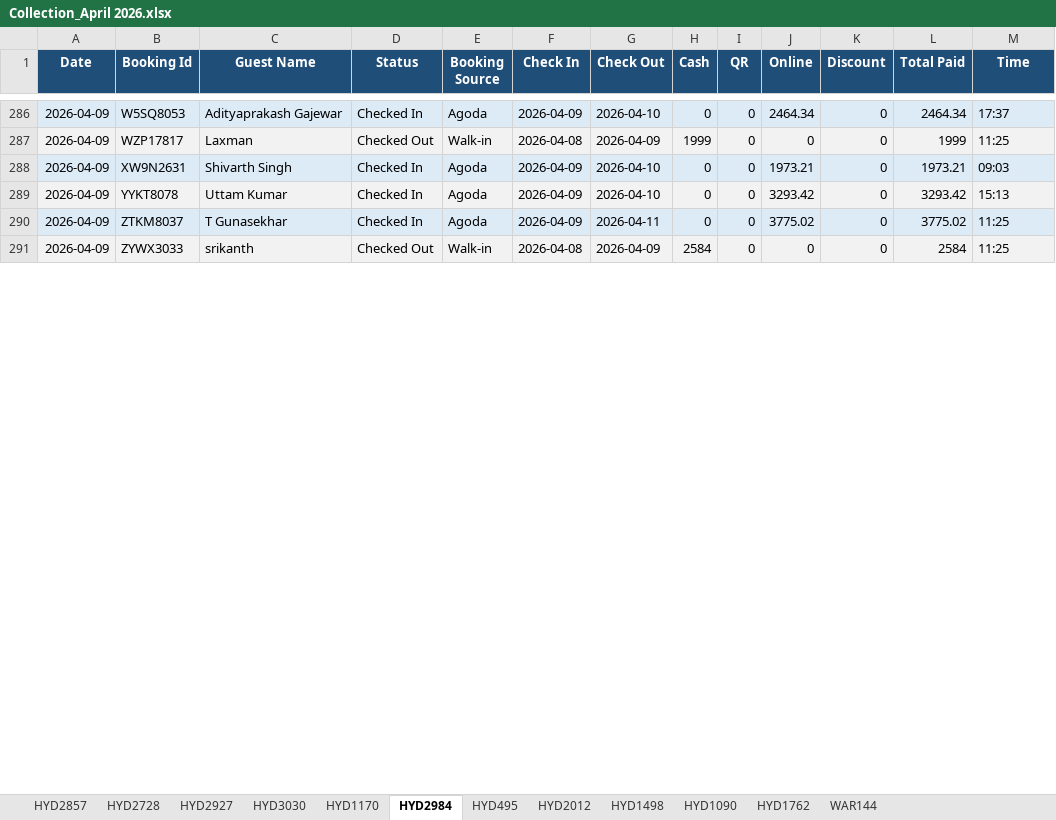
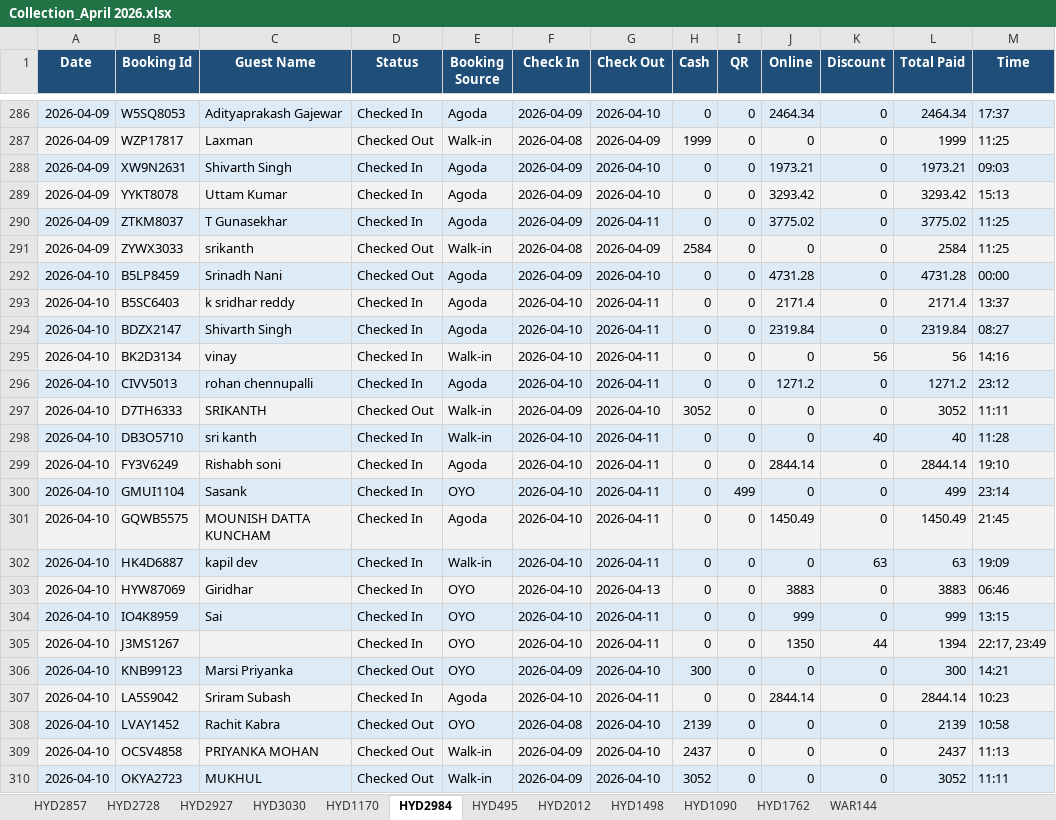
Before and after one commit to propertiesgrouphyd-manager/reports, an Excel workbook: Collection_April 2026.xlsx, sheet HYD2984, drawn as a sheet; only a part is shown, gaps mark what is left out; values as stored, in another font and other column widths than the file's, no borders; the diff covers the shown part only; the diff names each change by its address in the sheet, - before the commit and + after, or states it on an @@ line.

```diff
--- a/Collection_April 2026.xlsx (sheet HYD2984)
+++ b/Collection_April 2026.xlsx (sheet HYD2984)
+row 292: 2026-04-10 | B5LP8459 | Srinadh Nani | Checked Out | Agoda | 2026-04-09 | 2026-04-10 | 0 | 0 | 4731.28 | 0 | 4731.28 | 00:00
+row 293: 2026-04-10 | B5SC6403 | k sridhar reddy | Checked In | Agoda | 2026-04-10 | 2026-04-11 | 0 | 0 | 2171.4 | 0 | 2171.4 | 13:37
+row 294: 2026-04-10 | BDZX2147 | Shivarth Singh | Checked In | Agoda | 2026-04-10 | 2026-04-11 | 0 | 0 | 2319.84 | 0 | 2319.84 | 08:27
+row 295: 2026-04-10 | BK2D3134 | vinay | Checked In | Walk-in | 2026-04-10 | 2026-04-11 | 0 | 0 | 0 | 56 | 56 | 14:16
+row 296: 2026-04-10 | CIVV5013 | rohan chennupalli | Checked In | Agoda | 2026-04-10 | 2026-04-11 | 0 | 0 | 1271.2 | 0 | 1271.2 | 23:12
+row 297: 2026-04-10 | D7TH6333 | SRIKANTH | Checked Out | Walk-in | 2026-04-09 | 2026-04-10 | 3052 | 0 | 0 | 0 | 3052 | 11:11
+row 298: 2026-04-10 | DB3O5710 | sri kanth | Checked In | Walk-in | 2026-04-10 | 2026-04-11 | 0 | 0 | 0 | 40 | 40 | 11:28
+row 299: 2026-04-10 | FY3V6249 | Rishabh soni | Checked In | Agoda | 2026-04-10 | 2026-04-11 | 0 | 0 | 2844.14 | 0 | 2844.14 | 19:10
+row 300: 2026-04-10 | GMUI1104 | Sasank | Checked In | OYO | 2026-04-10 | 2026-04-11 | 0 | 499 | 0 | 0 | 499 | 23:14
+row 301: 2026-04-10 | GQWB5575 | MOUNISH DATTA KUNCHAM | Checked In | Agoda | 2026-04-10 | 2026-04-11 | 0 | 0 | 1450.49 | 0 | 1450.49 | 21:45
+row 302: 2026-04-10 | HK4D6887 | kapil dev | Checked In | Walk-in | 2026-04-10 | 2026-04-11 | 0 | 0 | 0 | 63 | 63 | 19:09
+row 303: 2026-04-10 | HYW87069 | Giridhar | Checked In | OYO | 2026-04-10 | 2026-04-13 | 0 | 0 | 3883 | 0 | 3883 | 06:46
+row 304: 2026-04-10 | IO4K8959 | Sai | Checked In | OYO | 2026-04-10 | 2026-04-11 | 0 | 0 | 999 | 0 | 999 | 13:15
+row 305: 2026-04-10 | J3MS1267 |  | Checked In | OYO | 2026-04-10 | 2026-04-11 | 0 | 0 | 1350 | 44 | 1394 | 22:17, 23:49
+row 306: 2026-04-10 | KNB99123 | Marsi Priyanka | Checked Out | OYO | 2026-04-09 | 2026-04-10 | 300 | 0 | 0 | 0 | 300 | 14:21
+row 307: 2026-04-10 | LA5S9042 | Sriram Subash | Checked In | Agoda | 2026-04-10 | 2026-04-11 | 0 | 0 | 2844.14 | 0 | 2844.14 | 10:23
+row 308: 2026-04-10 | LVAY1452 | Rachit Kabra | Checked Out | OYO | 2026-04-08 | 2026-04-10 | 2139 | 0 | 0 | 0 | 2139 | 10:58
+row 309: 2026-04-10 | OCSV4858 | PRIYANKA MOHAN | Checked Out | Walk-in | 2026-04-09 | 2026-04-10 | 2437 | 0 | 0 | 0 | 2437 | 11:13
+row 310: 2026-04-10 | OKYA2723 | MUKHUL | Checked Out | Walk-in | 2026-04-09 | 2026-04-10 | 3052 | 0 | 0 | 0 | 3052 | 11:11
```
Also changed, not shown: 13 added rows, 3 removed rows and 5 edited cells elsewhere in this sheet, sheet HYD1170, sheet HYD2728, sheet HYD2857, sheet HYD2927, sheet HYD1090, sheet HYD3030, 6 more sheets.
